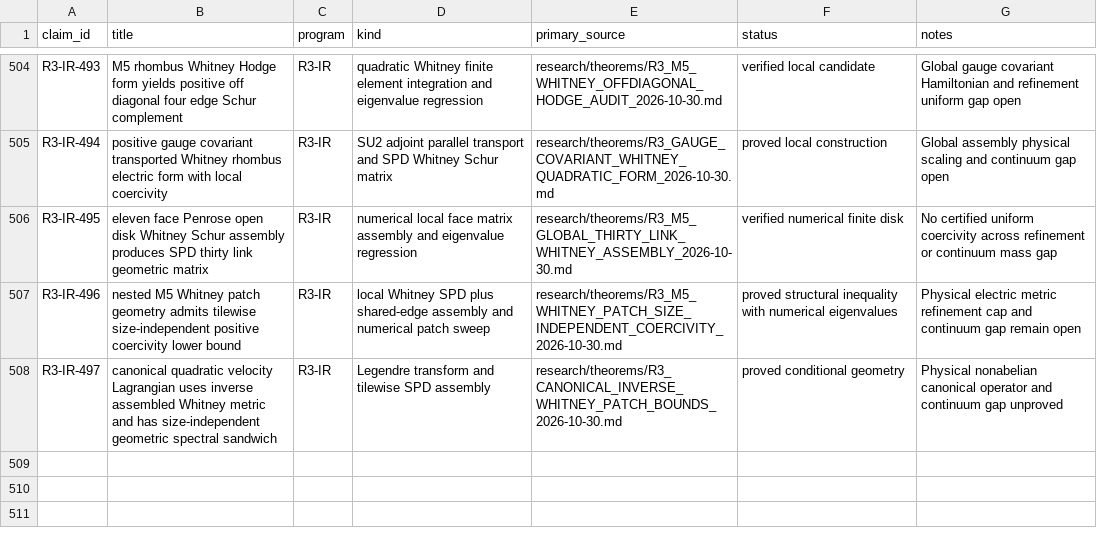
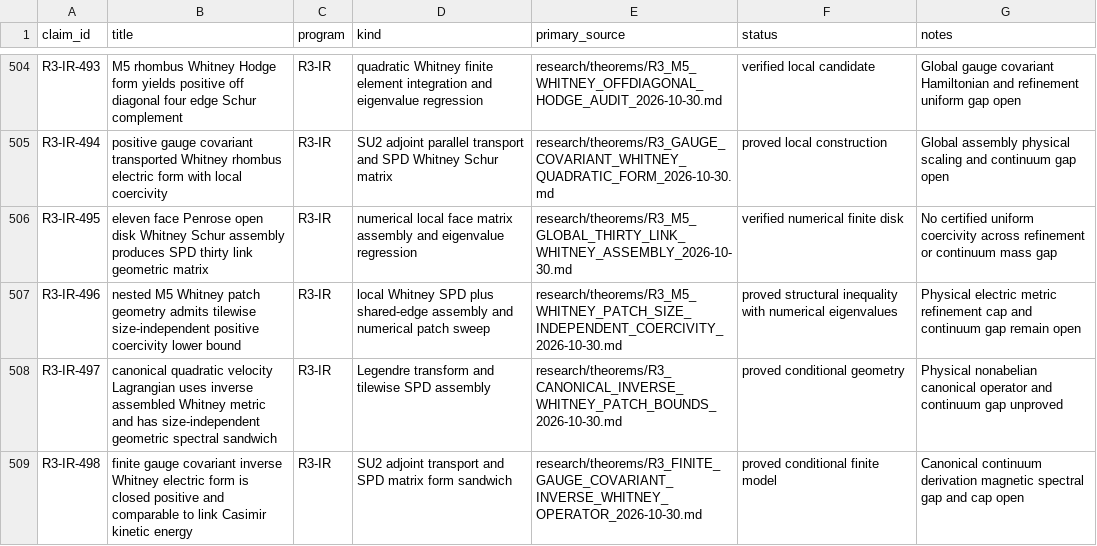
Before and after one commit to syncgravity/Singular-Boundary, a CSV file: research/claims/CLAIM_LEDGER.csv, drawn as a sheet; only a part is shown, gaps mark what is left out; the diff names each change by its address in the sheet, - before the commit and + after, or states it on an @@ line.

Commit message:
ledger: finite gauge covariant inverse Whitney electric operator and gap comparison

```diff
--- a/research/claims/CLAIM_LEDGER.csv
+++ b/research/claims/CLAIM_LEDGER.csv
+row 509: R3-IR-498 | finite gauge covariant inverse Whitney electric form is closed positive and comparable to link Casimir kinetic energy | R3-IR | SU2 adjoint transport and SPD matrix form sandwich | research/theorems/R3_FINITE_GAUGE_COVARIANT_INVERSE_WHITNEY_OPERATOR_2026-10-30.md | proved conditional finite model | Canonical continuum derivation magnetic spectral gap and cap open
```
